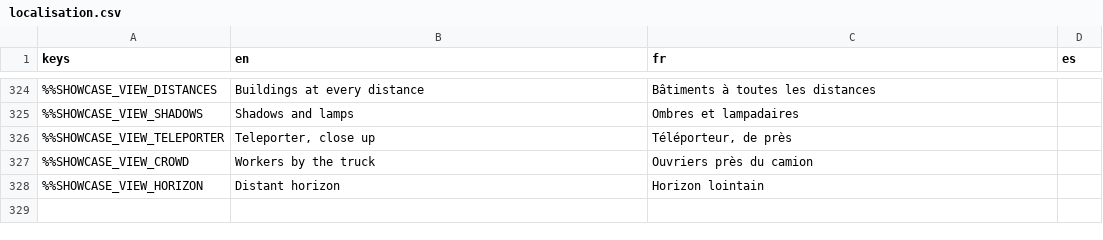
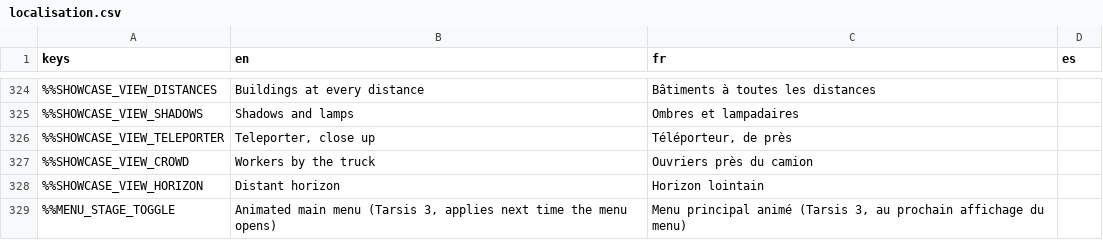
Before and after one commit to DyingStar-game/DyingStar, a CSV file: tools/localization/localisation.csv, drawn as a sheet; only a part is shown, gaps mark what is left out; the diff names each change by its address in the sheet, - before the commit and + after, or states it on an @@ line.

Commit message:
feat(menu): the stage is a scene to edit, fits 16:9, and can be switched off
menu_stage_world.tscn holds the whole set: the star, Tarsis 3 and, under
it, the Outpost (StageOutpost) with its props, the workers (mannequin.tscn,
clip and walking radius in the inspector), the trucks on their loops
(StageDriver: radius, speed, direction) and the viewpoints as Camera3D
nodes (StageStation) that can be previewed in the editor. Baked once from
the former layout tables, which are gone: the scene is the source of truth.
At run time every piece is put back on the ground along the vertical, so a
piece moved in the editor never floats nor sinks.

SafeArea keeps the menu and the settings in a centred 16:9 area on wide
screens (21:9, 32:9), the background still full-screen. Settings >
General > Animated main menu switches the stage off (still image, no
planet to load) from the next time the menu opens.

```diff
--- a/tools/localization/localisation.csv
+++ b/tools/localization/localisation.csv
+row 329: %%MENU_STAGE_TOGGLE | Animated main menu (Tarsis 3, applies next time the menu opens) | Menu principal animé (Tarsis 3, au prochain affichage du menu)
```
Also changed, not shown: 23 other files.
